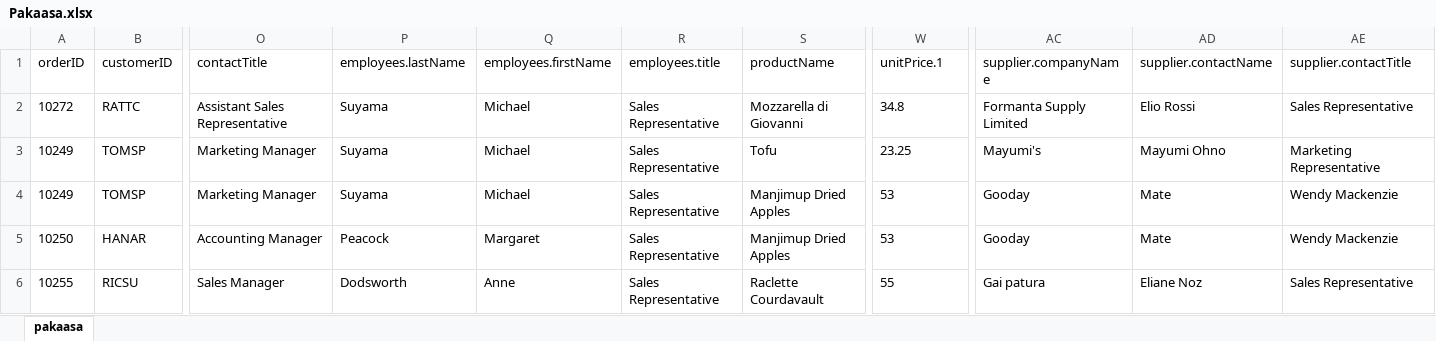
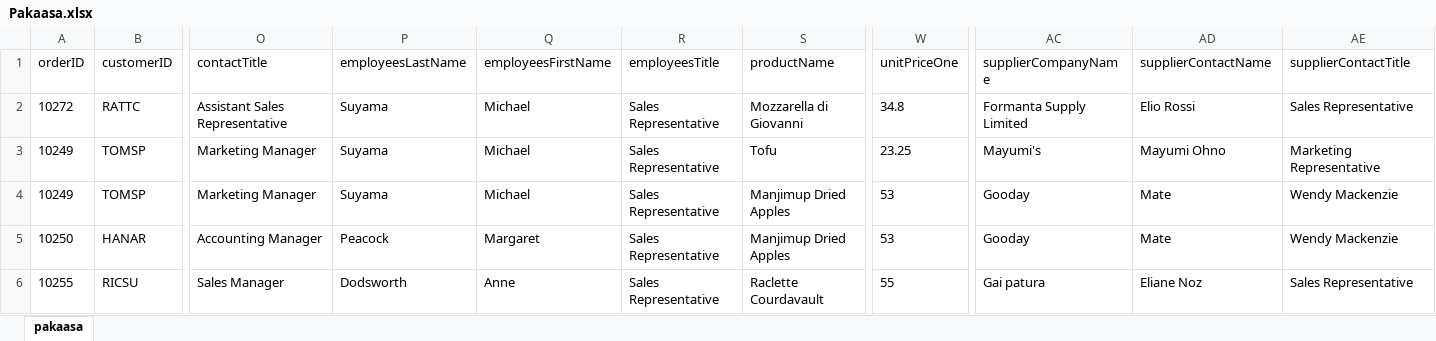
Before and after one commit to piusnmuhumuza/paakasa, an Excel workbook: Pakaasa.xlsx, sheet pakaasa, drawn as a sheet; only a part is shown, gaps mark what is left out; values as stored, in another font and other column widths than the file's, no borders; the diff names each change by its address in the sheet, - before the commit and + after, or states it on an @@ line.

Commit message:
--excel data cleaning and update

```diff
--- a/Pakaasa.xlsx (sheet pakaasa)
+++ b/Pakaasa.xlsx (sheet pakaasa)
-P1: employees.lastName
+P1: employeesLastName
-Q1: employees.firstName
+Q1: employeesFirstName
-R1: employees.title
+R1: employeesTitle
-W1: unitPrice.1
+W1: unitPriceOne
-AC1: supplier.companyName
+AC1: supplierCompanyName
-AD1: supplier.contactName
+AD1: supplierContactName
-AE1: supplier.contactTitle
+AE1: supplierContactTitle
```
Also changed, not shown: 1 other file.
